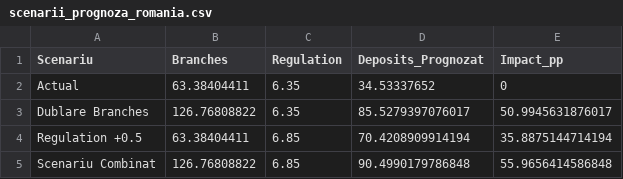
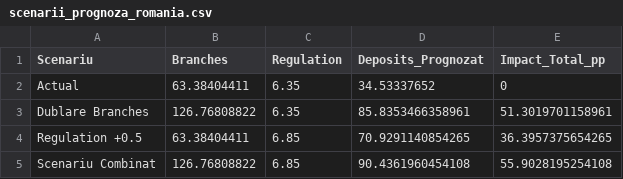
Before and after one commit to antoniamitu/proiect_econometrie, a CSV file: output/tables/scenarii_prognoza_romania.csv, drawn as a sheet.

```diff
--- a/output/tables/scenarii_prognoza_romania.csv
+++ b/output/tables/scenarii_prognoza_romania.csv
@@ -1,5 +1,5 @@
-"Scenariu","Branches","Regulation","Deposits_Prognozat","Impact_pp"
+"Scenariu","Branches","Regulation","Deposits_Prognozat","Impact_Total_pp"
 "Actual",63.38404411,6.35,34.53337652,0
-"Dublare Branches",126.76808822,6.35,85.5279397076017,50.9945631876017
-"Regulation +0.5",63.38404411,6.85,70.4208909914194,35.8875144714194
-"Scenariu Combinat",126.76808822,6.85,90.4990179786848,55.9656414586848
+"Dublare Branches",126.76808822,6.35,85.8353466358961,51.3019701158961
+"Regulation +0.5",63.38404411,6.85,70.9291140854265,36.3957375654265
+"Scenariu Combinat",126.76808822,6.85,90.4361960454108,55.9028195254108
```
Also changed, not shown: output/tables/predictii_test_ols.csv, 12 other files.
